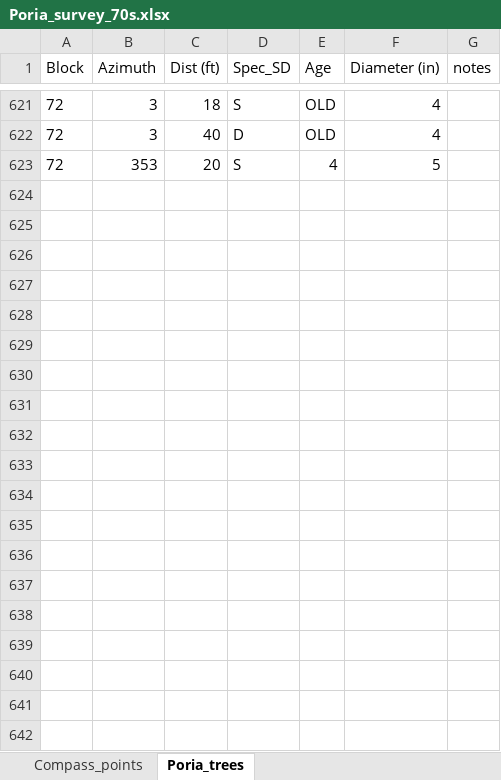
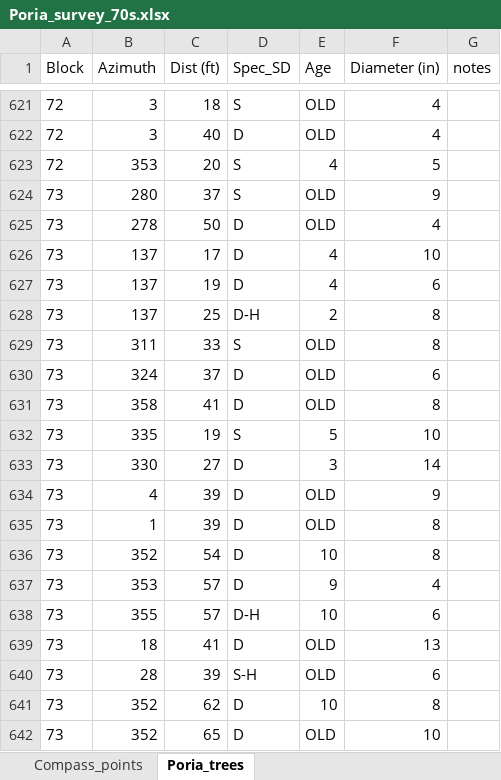
Before and after one commit to LeBoldus-Lab/Apiary_LRR, an Excel workbook: Poria_survey_70s.xlsx, sheet Poria_trees, drawn as a sheet; only a part is shown, gaps mark what is left out; values as stored, in another font and other column widths than the file's, no borders; the diff covers the shown part only; the diff names each change by its address in the sheet, - before the commit and + after, or states it on an @@ line.

Commit message:
continue_poria_update

```diff
--- a/Poria_survey_70s.xlsx (sheet Poria_trees)
+++ b/Poria_survey_70s.xlsx (sheet Poria_trees)
+row 624: 73 | 280 | 37 | S | OLD | 9
+row 625: 73 | 278 | 50 | D | OLD | 4
+row 626: 73 | 137 | 17 | D | 4 | 10
+row 627: 73 | 137 | 19 | D | 4 | 6
+row 628: 73 | 137 | 25 | D-H | 2 | 8
+row 629: 73 | 311 | 33 | S | OLD | 8
+row 630: 73 | 324 | 37 | D | OLD | 6
+row 631: 73 | 358 | 41 | D | OLD | 8
+row 632: 73 | 335 | 19 | S | 5 | 10
+row 633: 73 | 330 | 27 | D | 3 | 14
+row 634: 73 | 4 | 39 | D | OLD | 9
+row 635: 73 | 1 | 39 | D | OLD | 8
+row 636: 73 | 352 | 54 | D | 10 | 8
+row 637: 73 | 353 | 57 | D | 9 | 4
+row 638: 73 | 355 | 57 | D-H | 10 | 6
+row 639: 73 | 18 | 41 | D | OLD | 13
+row 640: 73 | 28 | 39 | S-H | OLD | 6
+row 641: 73 | 352 | 62 | D | 10 | 8
+row 642: 73 | 352 | 65 | D | OLD | 10
```
Also changed, not shown: 45 added rows elsewhere in this sheet, sheet Compass_points, 1 other file.
